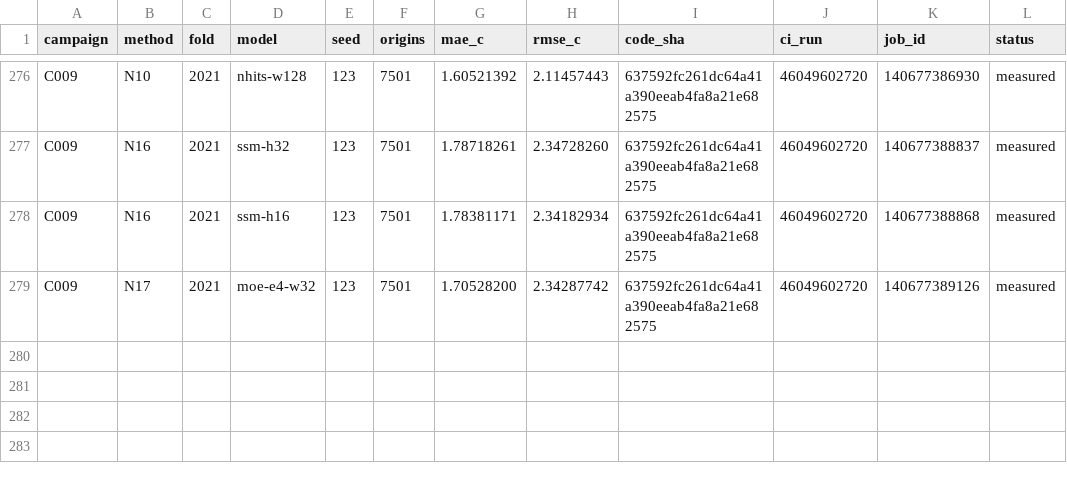
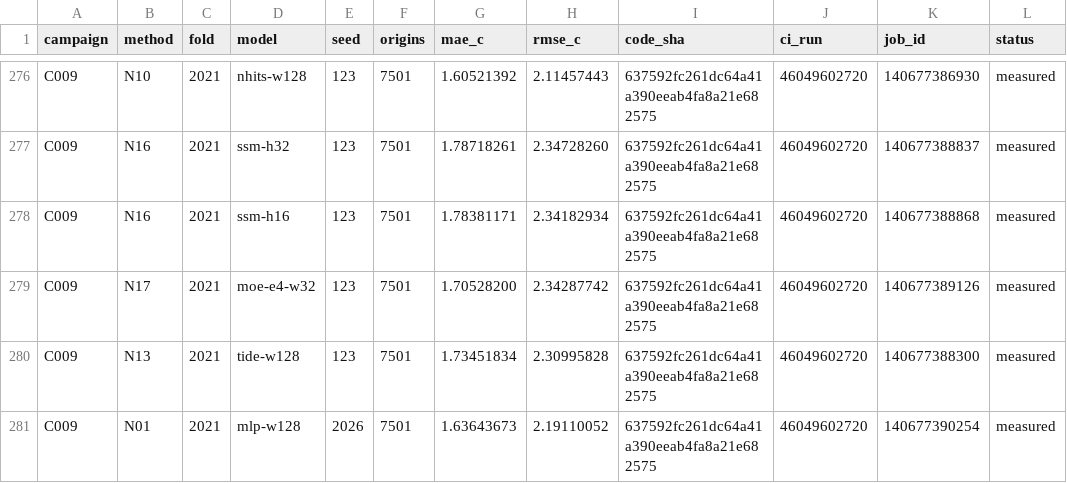
Before and after one commit to sguzman/aevral, a CSV file: results/C009/registry.csv, drawn as a sheet; only a part is shown, gaps mark what is left out.

```diff
--- a/results/C009/registry.csv
+++ b/results/C009/registry.csv
@@ -279 +279,3 @@ C009,N16,2021,ssm-h16,123,7501,1.78381171,2.34182934,637592fc261dc64a41a390eeab4
 C009,N17,2021,moe-e4-w32,123,7501,1.70528200,2.34287742,637592fc261dc64a41a390eeab4fa8a21e682575,46049602720,140677389126,measured
+C009,N13,2021,tide-w128,123,7501,1.73451834,2.30995828,637592fc261dc64a41a390eeab4fa8a21e682575,46049602720,140677388300,measured
+C009,N01,2021,mlp-w128,2026,7501,1.63643673,2.19110052,637592fc261dc64a41a390eeab4fa8a21e682575,46049602720,140677390254,measured
```
Also changed, not shown: 3 other files.
